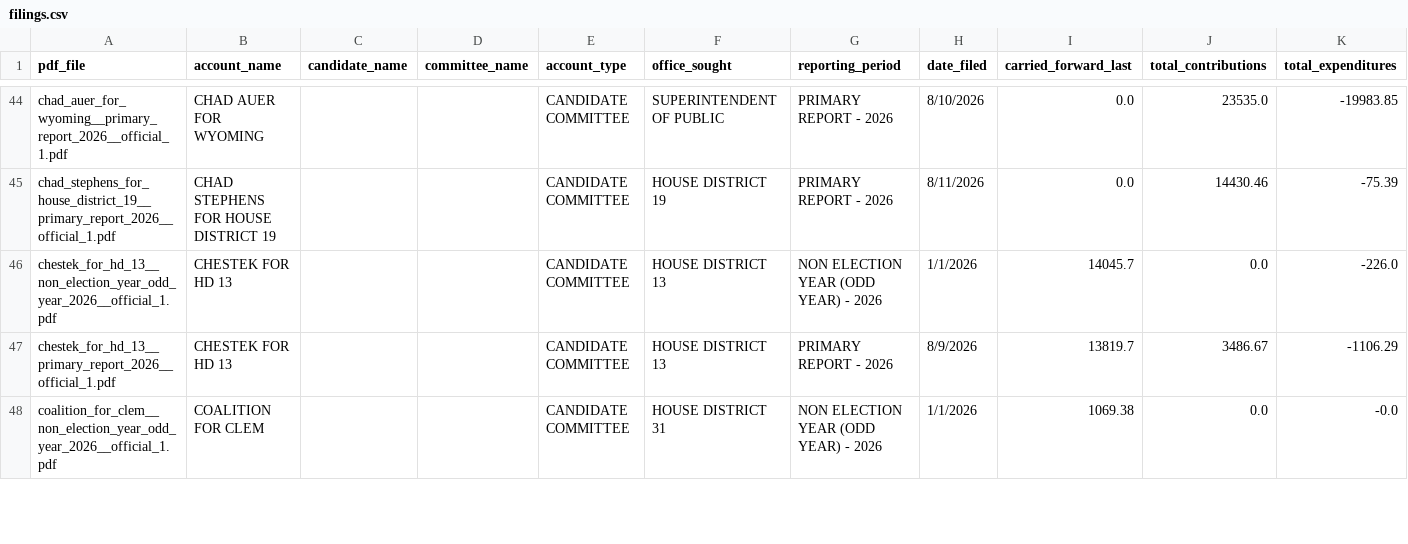
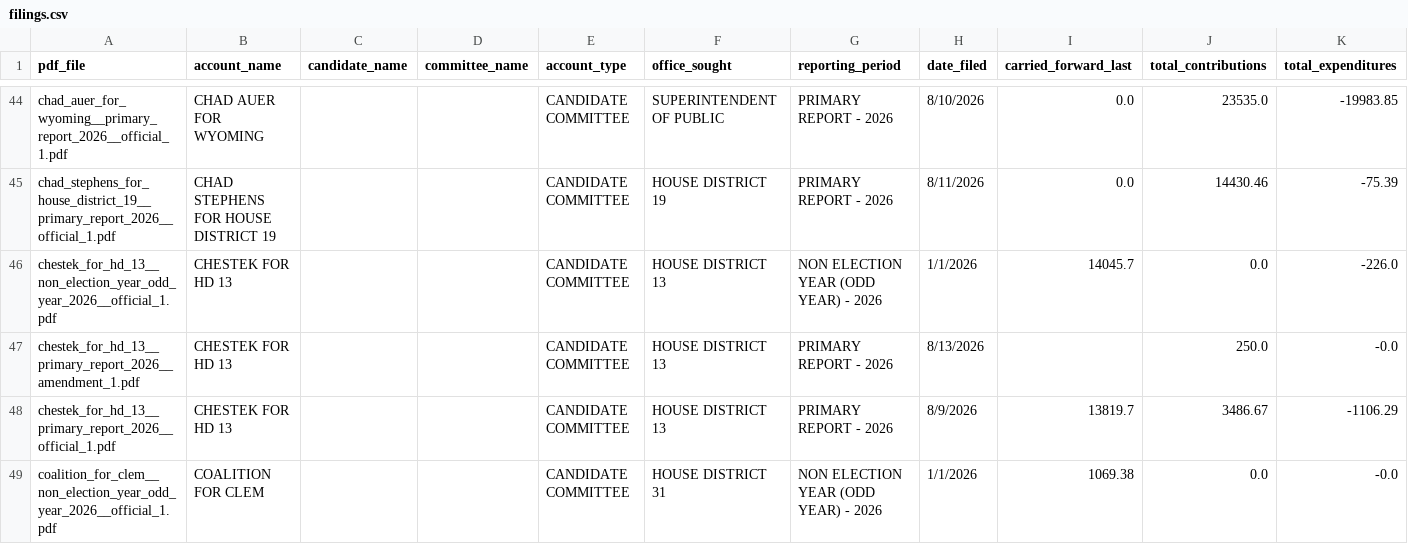
Before and after one commit to yincrash/wycfis-tools, a CSV file: out/2026/candidates/filings.csv, drawn as a sheet; only a part is shown, gaps mark what is left out; rows hold the shown columns only; the diff covers the shown part only; the diff names each change by its address in the sheet, - before the commit and + after, or states it on an @@ line.

```diff
--- a/out/2026/candidates/filings.csv
+++ b/out/2026/candidates/filings.csv
+row 47: chestek_for_hd_13__primary_report_2026__amendment_1.pdf | CHESTEK FOR HD 13 |  |  | CANDIDATE COMMITTEE | HOUSE DISTRICT 13 | PRIMARY REPORT - 2026 | 8/13/2026 |  | 250.0 | -0.0
```
Also changed, not shown: 4 added rows elsewhere in this file, out/2026/candidates/report_index.csv, out/2026/expenditures.csv, 13 other files.
